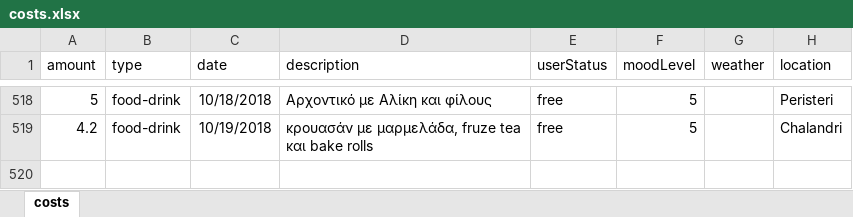
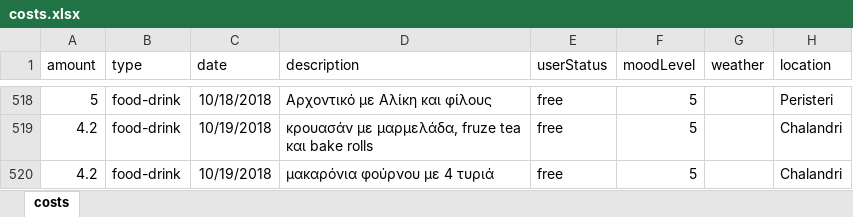
Before and after one commit to Stamanos/Financial-Organization, an Excel workbook: costs.xlsx, sheet costs, drawn as a sheet; only a part is shown, gaps mark what is left out; values as stored, in another font and other column widths than the file's, no borders; table styles not drawn; the diff names each change by its address in the sheet, - before the commit and + after, or states it on an @@ line.

```diff
--- a/costs.xlsx (sheet costs)
+++ b/costs.xlsx (sheet costs)
+row 520: 4.2 | food-drink | 10/19/2018 | μακαρόνια φούρνου με 4 τυριά | free | 5 |  | Chalandri
```
Also changed, not shown: 1 other file.
